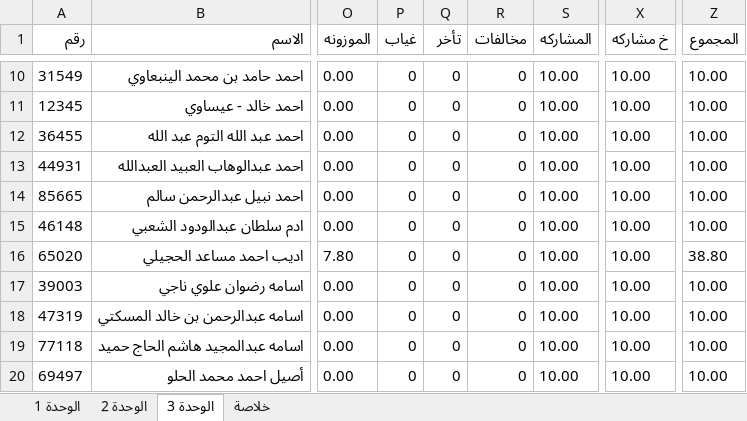
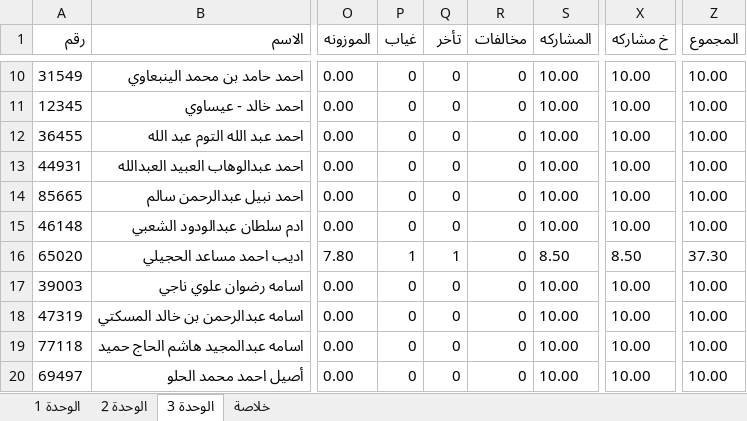
Before and after one commit to swar9622-svg/Results, an Excel workbook: data.xlsx, sheet الوحدة 3, drawn as a sheet; only a part is shown, gaps mark what is left out; values as stored, in another font and other column widths than the file's, no borders; the diff names each change by its address in the sheet, - before the commit and + after, or states it on an @@ line.

```diff
--- a/data.xlsx (sheet الوحدة 3)
+++ b/data.xlsx (sheet الوحدة 3)
-P16 (غياب): 0
+P16 (غياب): 1
-Q16 (تأخر): 0
+Q16 (تأخر): 1
-S16 (المشاركه): 10.00
+S16 (المشاركه): 8.50
-X16 (خ مشاركه): 10.00
+X16 (خ مشاركه): 8.50
-Z16 (المجموع): 38.80
+Z16 (المجموع): 37.30
```
Also changed, not shown: sheet الوحدة 1, sheet خلاصة.
